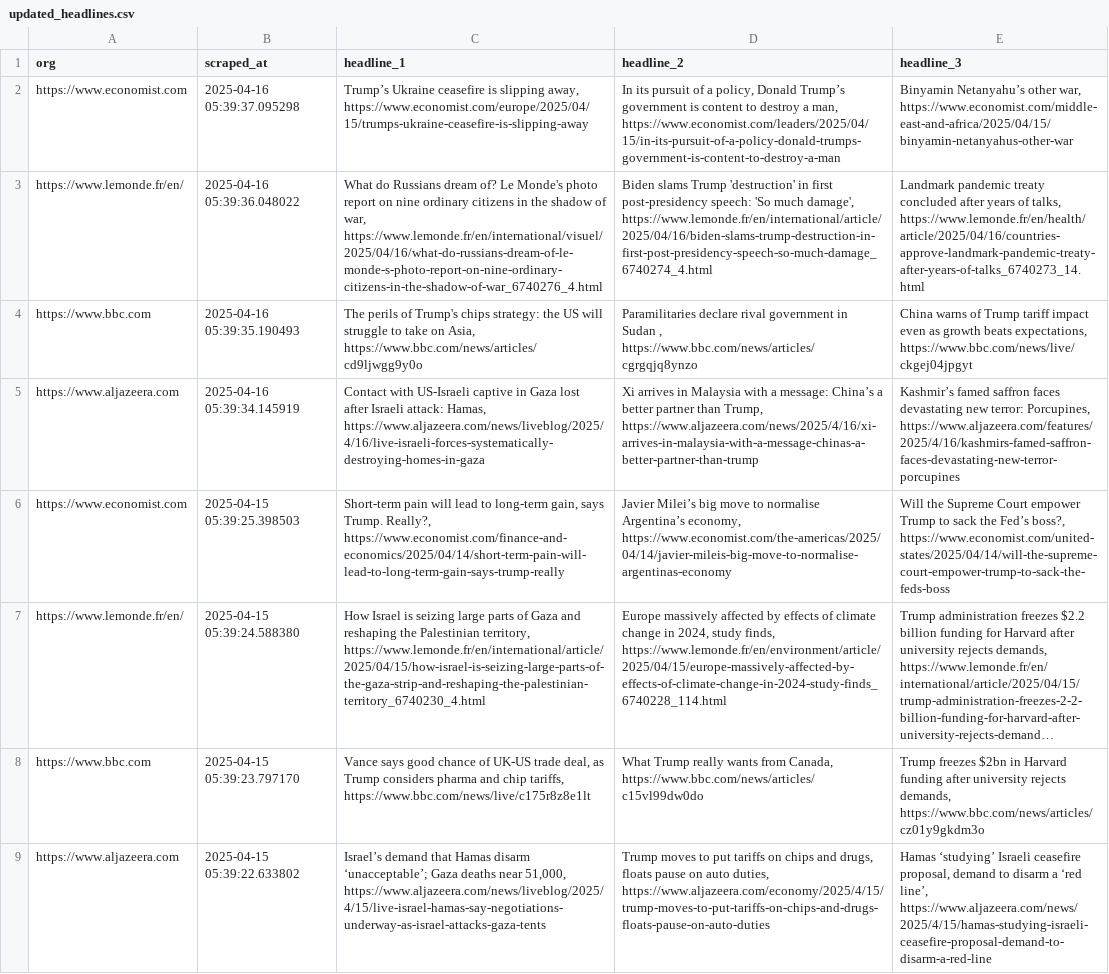
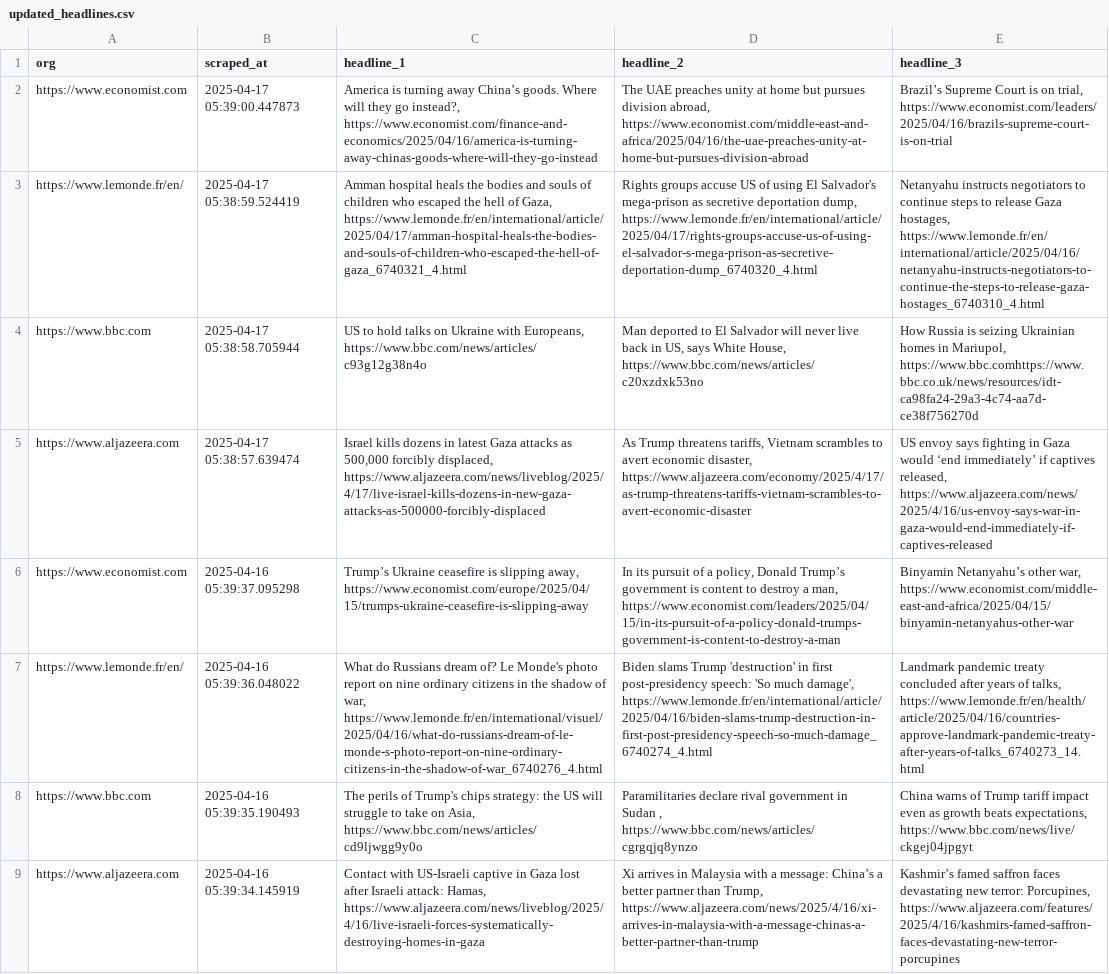
Before and after one commit to raphaelletseng/news_autoscraper, a CSV file: updated_headlines.csv, drawn as a sheet; only a part is shown; the shorter side is filled out with more unchanged rows; long unchanged cells end in …; the diff names each change by its address in the sheet, - before the commit and + after, or states it on an @@ line.

```diff
--- a/updated_headlines.csv
+++ b/updated_headlines.csv
+row 2: https://www.economist.com | 2025-04-17 05:39:00.447873 | America is turning away China’s goods. Where will they go instead?, https://www.economist.com/finance-and-economics/2025/04/16/america-is-turning-away-chinas-goods-where-will-they-go-instead | The UAE preaches unity at home but pursues division abroad, https://www.economist.com/middle-east-and-africa/2025/04/16/the-uae-preaches-unity-at-home-but-pursues-division-abroad | Brazil’s Supreme Court is on trial, https://www.economist.com/leaders/2025/04/16/brazils-supreme-court-is-on-trial
+row 3: https://www.lemonde.fr/en/ | 2025-04-17 05:38:59.524419 | Amman hospital heals the bodies and souls of children who escaped the hell of Gaza, https://www.lemonde.fr/en/international/article/2025/04/17/amman-hospital-heals-the-bodies-and-souls-of-children-who-escaped-the-hell-of-gaza_6740321_4.html | Rights groups accuse US of using El Salvador's mega-prison as secretive deportation dump, https://www.lemonde.fr/en/international/article/2025/04/17/rights-groups-accuse-us-of-using-el-salvador-s-mega-prison-as-secretive-deportation-dump_6740320_4.html | Netanyahu instructs negotiators to continue steps to release Gaza hostages, https://www.lemonde.fr/en/international/article/2025/04/16/netanyahu-instructs-negotiators-to-continue-the-steps-to-release-gaza-hostages_6740310_4.html
+row 4: https://www.bbc.com | 2025-04-17 05:38:58.705944 | US to hold talks on Ukraine with Europeans, https://www.bbc.com/news/articles/c93g12g38n4o | Man deported to El Salvador will never live back in US, says White House, https://www.bbc.com/news/articles/c20xzdxk53no | How Russia is seizing Ukrainian homes in Mariupol, https://www.bbc.comhttps://www.bbc.co.uk/news/resources/idt-ca98fa24-29a3-4c74-aa7d-ce38f756270d
+row 5: https://www.aljazeera.com | 2025-04-17 05:38:57.639474 | Israel kills dozens in latest Gaza attacks as 500,000 forcibly displaced, https://www.aljazeera.com/news/liveblog/2025/4/17/live-israel-kills-dozens-in-new-gaza-attacks-as-500000-forcibly-displaced | As Trump threatens tariffs, Vietnam scrambles to avert economic disaster, https://www.aljazeera.com/economy/2025/4/17/as-trump-threatens-tariffs-vietnam-scrambles-to-avert-economic-disaster | US envoy says fighting in Gaza would ‘end immediately’ if captives released, https://www.aljazeera.com/news/2025/4/16/us-envoy-says-war-in-gaza-would-end-immediately-if-captives-released
```
